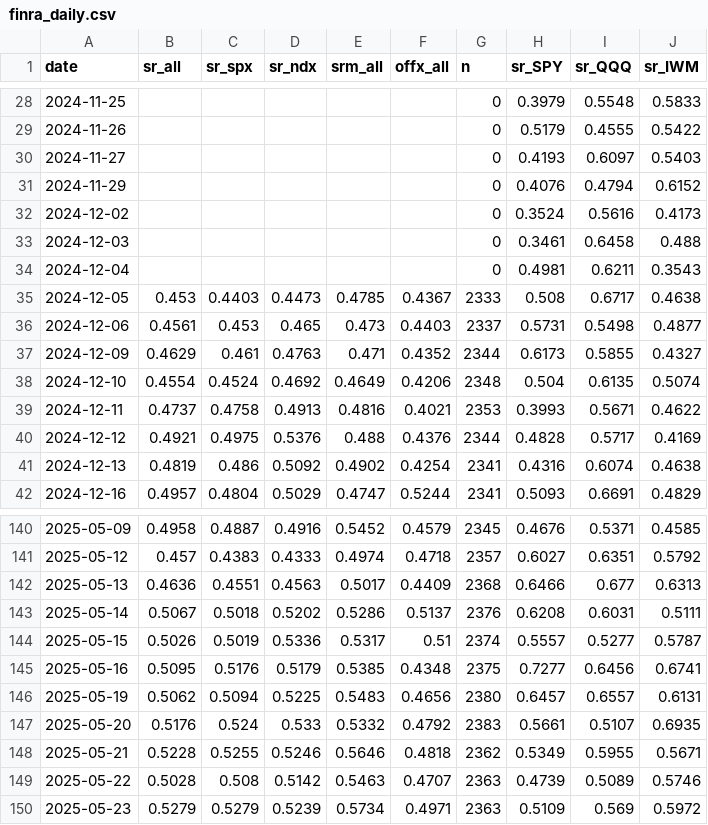
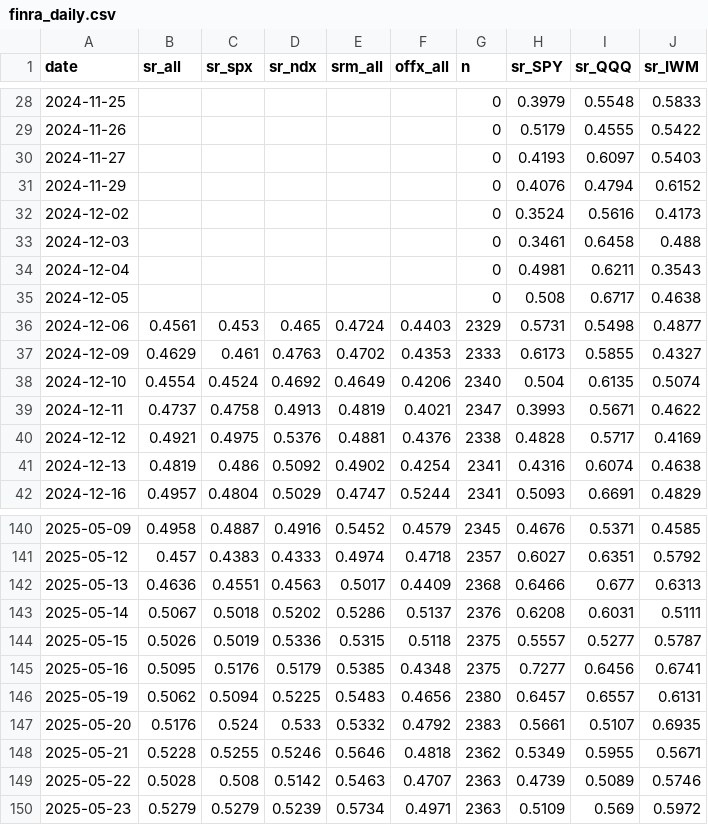
Before and after one commit to az123-stack/breadth-monitor, a CSV file: data/finra_daily.csv, drawn as a sheet; only a part is shown, gaps mark what is left out.

```diff
--- a/data/finra_daily.csv
+++ b/data/finra_daily.csv
@@ -34,8 +34,8 @@ date,sr_all,sr_spx,sr_ndx,srm_all,offx_all,n,sr_SPY,sr_QQQ,sr_IWM
 2024-12-04,,,,,,0,0.4981,0.6211,0.3543
-2024-12-05,0.453,0.4403,0.4473,0.4785,0.4367,2333,0.508,0.6717,0.4638
-2024-12-06,0.4561,0.453,0.465,0.473,0.4403,2337,0.5731,0.5498,0.4877
-2024-12-09,0.4629,0.461,0.4763,0.471,0.4352,2344,0.6173,0.5855,0.4327
-2024-12-10,0.4554,0.4524,0.4692,0.4649,0.4206,2348,0.504,0.6135,0.5074
-2024-12-11,0.4737,0.4758,0.4913,0.4816,0.4021,2353,0.3993,0.5671,0.4622
-2024-12-12,0.4921,0.4975,0.5376,0.488,0.4376,2344,0.4828,0.5717,0.4169
+2024-12-05,,,,,,0,0.508,0.6717,0.4638
+2024-12-06,0.4561,0.453,0.465,0.4724,0.4403,2329,0.5731,0.5498,0.4877
+2024-12-09,0.4629,0.461,0.4763,0.4702,0.4353,2333,0.6173,0.5855,0.4327
+2024-12-10,0.4554,0.4524,0.4692,0.4649,0.4206,2340,0.504,0.6135,0.5074
+2024-12-11,0.4737,0.4758,0.4913,0.4819,0.4021,2347,0.3993,0.5671,0.4622
+2024-12-12,0.4921,0.4975,0.5376,0.4881,0.4376,2338,0.4828,0.5717,0.4169
 2024-12-13,0.4819,0.486,0.5092,0.4902,0.4254,2341,0.4316,0.6074,0.4638
@@ -143,3 +143,3 @@ date,sr_all,sr_spx,sr_ndx,srm_all,offx_all,n,sr_SPY,sr_QQQ,sr_IWM
 2025-05-14,0.5067,0.5018,0.5202,0.5286,0.5137,2376,0.6208,0.6031,0.5111
-2025-05-15,0.5026,0.5019,0.5336,0.5317,0.51,2374,0.5557,0.5277,0.5787
+2025-05-15,0.5026,0.5019,0.5336,0.5315,0.5118,2375,0.5557,0.5277,0.5787
 2025-05-16,0.5095,0.5176,0.5179,0.5385,0.4348,2375,0.7277,0.6456,0.6741
```
Also changed, not shown: data/breadth.csv, data/decision_log.csv, 7 other files.
